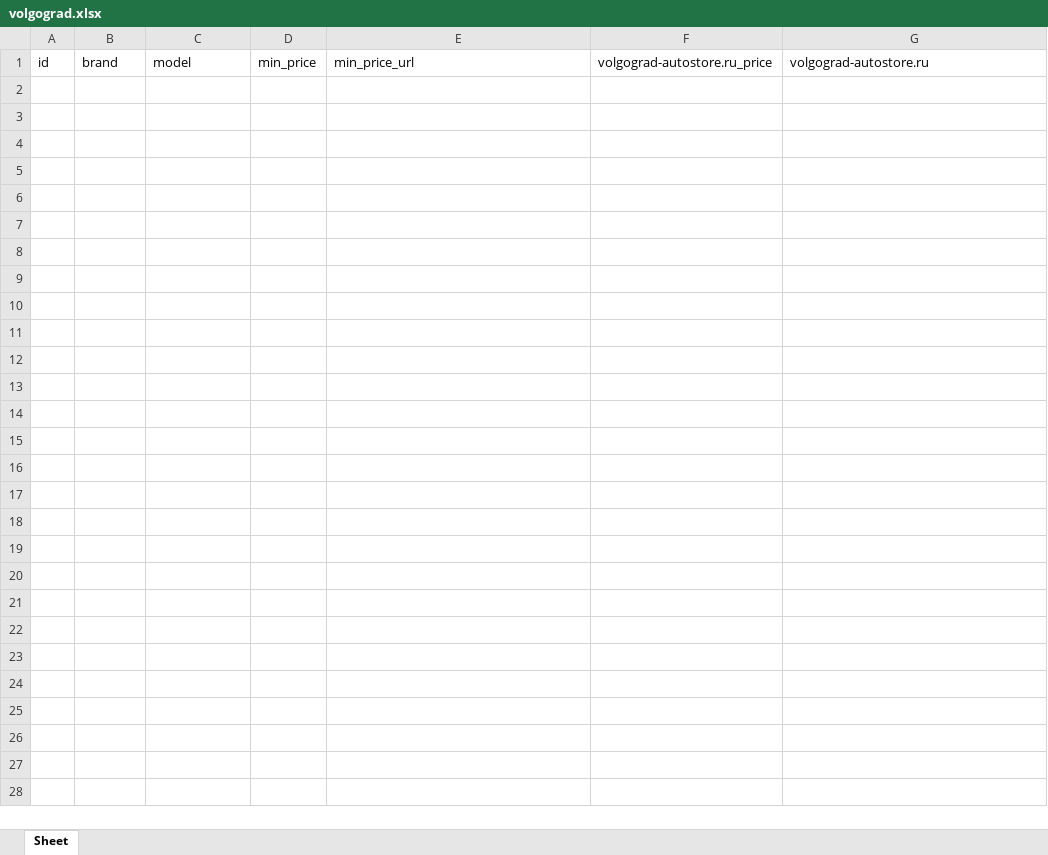
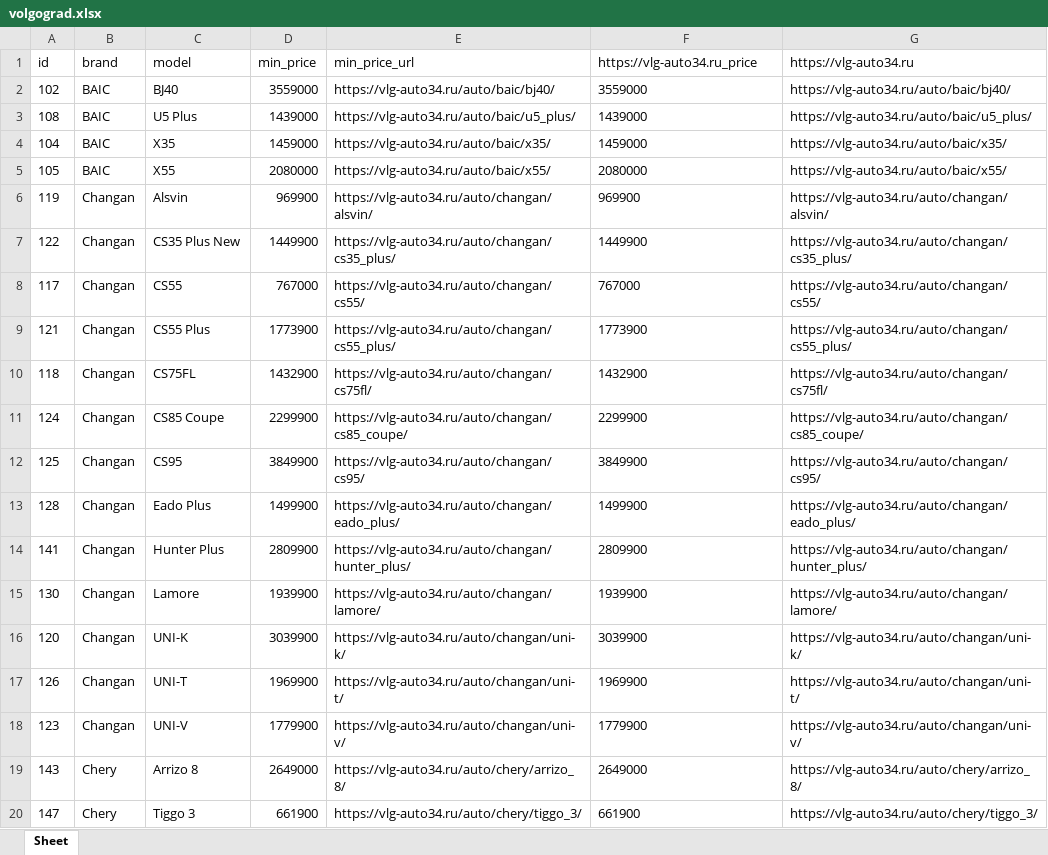
Before and after one commit to AlekseyNushtaev/AutoPars010824, an Excel workbook: xlsx/volgograd.xlsx, sheet Sheet, drawn as a sheet; only a part is shown; values as stored, in another font and other column widths than the file's, no borders; the diff covers the shown part only; the diff names each change by its address in the sheet, - before the commit and + after, or states it on an @@ line.

Commit message:
Fix surgut (aspect > sibir), add vlg-auto34

```diff
--- a/xlsx/volgograd.xlsx (sheet Sheet)
+++ b/xlsx/volgograd.xlsx (sheet Sheet)
-F1: volgograd-autostore.ru_price
+F1: https://vlg-auto34.ru_price
-G1: volgograd-autostore.ru
+G1: https://vlg-auto34.ru
+row 2: 102 | BAIC | BJ40 | 3559000 | https://vlg-auto34.ru/auto/baic/bj40/ | 3559000 | https://vlg-auto34.ru/auto/baic/bj40/
+row 3: 108 | BAIC | U5 Plus | 1439000 | https://vlg-auto34.ru/auto/baic/u5_plus/ | 1439000 | https://vlg-auto34.ru/auto/baic/u5_plus/
+row 4: 104 | BAIC | X35 | 1459000 | https://vlg-auto34.ru/auto/baic/x35/ | 1459000 | https://vlg-auto34.ru/auto/baic/x35/
+row 5: 105 | BAIC | X55 | 2080000 | https://vlg-auto34.ru/auto/baic/x55/ | 2080000 | https://vlg-auto34.ru/auto/baic/x55/
+row 6: 119 | Changan | Alsvin | 969900 | https://vlg-auto34.ru/auto/changan/alsvin/ | 969900 | https://vlg-auto34.ru/auto/changan/alsvin/
+row 7: 122 | Changan | CS35 Plus New | 1449900 | https://vlg-auto34.ru/auto/changan/cs35_plus/ | 1449900 | https://vlg-auto34.ru/auto/changan/cs35_plus/
+row 8: 117 | Changan | CS55 | 767000 | https://vlg-auto34.ru/auto/changan/cs55/ | 767000 | https://vlg-auto34.ru/auto/changan/cs55/
+row 9: 121 | Changan | CS55 Plus | 1773900 | https://vlg-auto34.ru/auto/changan/cs55_plus/ | 1773900 | https://vlg-auto34.ru/auto/changan/cs55_plus/
+row 10: 118 | Changan | CS75FL | 1432900 | https://vlg-auto34.ru/auto/changan/cs75fl/ | 1432900 | https://vlg-auto34.ru/auto/changan/cs75fl/
+row 11: 124 | Changan | CS85 Coupe | 2299900 | https://vlg-auto34.ru/auto/changan/cs85_coupe/ | 2299900 | https://vlg-auto34.ru/auto/changan/cs85_coupe/
+row 12: 125 | Changan | CS95 | 3849900 | https://vlg-auto34.ru/auto/changan/cs95/ | 3849900 | https://vlg-auto34.ru/auto/changan/cs95/
+row 13: 128 | Changan | Eado Plus | 1499900 | https://vlg-auto34.ru/auto/changan/eado_plus/ | 1499900 | https://vlg-auto34.ru/auto/changan/eado_plus/
+row 14: 141 | Changan | Hunter Plus | 2809900 | https://vlg-auto34.ru/auto/changan/hunter_plus/ | 2809900 | https://vlg-auto34.ru/auto/changan/hunter_plus/
+row 15: 130 | Changan | Lamore | 1939900 | https://vlg-auto34.ru/auto/changan/lamore/ | 1939900 | https://vlg-auto34.ru/auto/changan/lamore/
+row 16: 120 | Changan | UNI-K | 3039900 | https://vlg-auto34.ru/auto/changan/uni-k/ | 3039900 | https://vlg-auto34.ru/auto/changan/uni-k/
+row 17: 126 | Changan | UNI-T | 1969900 | https://vlg-auto34.ru/auto/changan/uni-t/ | 1969900 | https://vlg-auto34.ru/auto/changan/uni-t/
+row 18: 123 | Changan | UNI-V | 1779900 | https://vlg-auto34.ru/auto/changan/uni-v/ | 1779900 | https://vlg-auto34.ru/auto/changan/uni-v/
+row 19: 143 | Chery | Arrizo 8 | 2649000 | https://vlg-auto34.ru/auto/chery/arrizo_8/ | 2649000 | https://vlg-auto34.ru/auto/chery/arrizo_8/
+row 20: 147 | Chery | Tiggo 3 | 661900 | https://vlg-auto34.ru/auto/chery/tiggo_3/ | 661900 | https://vlg-auto34.ru/auto/chery/tiggo_3/
```
Also changed, not shown: 161 added rows elsewhere in this sheet, xlsx/cheboksari.xlsx, xlsx/chelyabinsk.xlsx, 12 other files.
